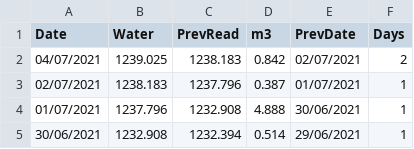
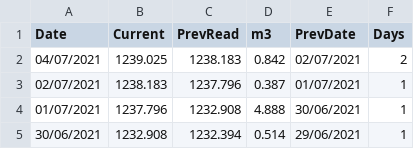
Before and after one commit to hurleyhan888/my-first-binder, a CSV file: water.csv, drawn as a sheet; only a part is shown.

Commit message:
Add files via upload

```diff
--- a/water.csv
+++ b/water.csv
@@ -1,2 +1,2 @@
-Date,Water,PrevRead,m3,PrevDate,Days
+Date,Current,PrevRead,m3,PrevDate,Days
 04/07/2021,1239.025,1238.183,0.842,02/07/2021,2
```
